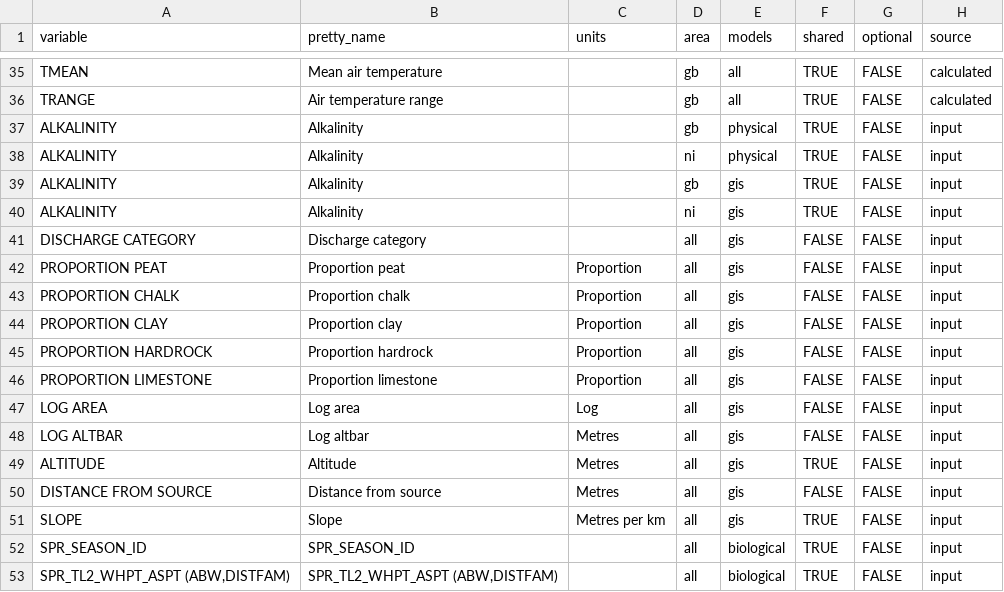
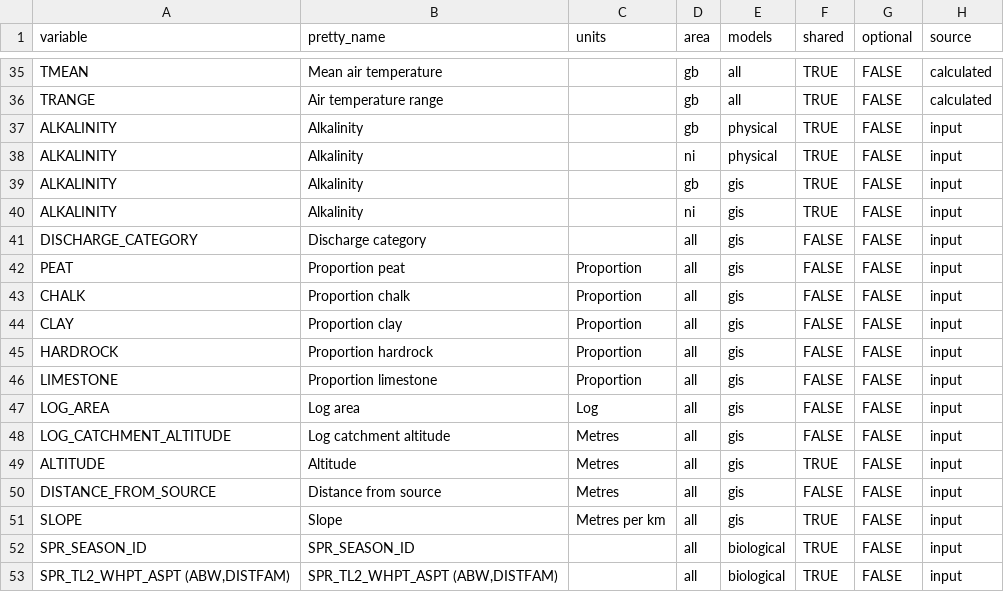
Before and after one commit to aquaMetrics/rict, a CSV file: inst/extdat/validation-rules-2.csv, drawn as a sheet; only a part is shown, gaps mark what is left out; the diff names each change by its address in the sheet, - before the commit and + after, or states it on an @@ line.

```diff
--- a/inst/extdat/validation-rules-2.csv
+++ b/inst/extdat/validation-rules-2.csv
-A41 (variable): DISCHARGE CATEGORY
+A41 (variable): DISCHARGE_CATEGORY
-A42 (variable): PROPORTION PEAT
+A42 (variable): PEAT
-A43 (variable): PROPORTION CHALK
+A43 (variable): CHALK
-A44 (variable): PROPORTION CLAY
+A44 (variable): CLAY
-A45 (variable): PROPORTION HARDROCK
+A45 (variable): HARDROCK
-A46 (variable): PROPORTION LIMESTONE
+A46 (variable): LIMESTONE
-A47 (variable): LOG AREA
+A47 (variable): LOG_AREA
-A48 (variable): LOG ALTBAR
+A48 (variable): LOG_CATCHMENT_ALTITUDE
-B48 (pretty_name): Log altbar
+B48 (pretty_name): Log catchment altitude
-A50 (variable): DISTANCE FROM SOURCE
+A50 (variable): DISTANCE_FROM_SOURCE
```
Also changed, not shown: inst/extdat/environmental-test-data-model-44-log.csv, 6 other files.
